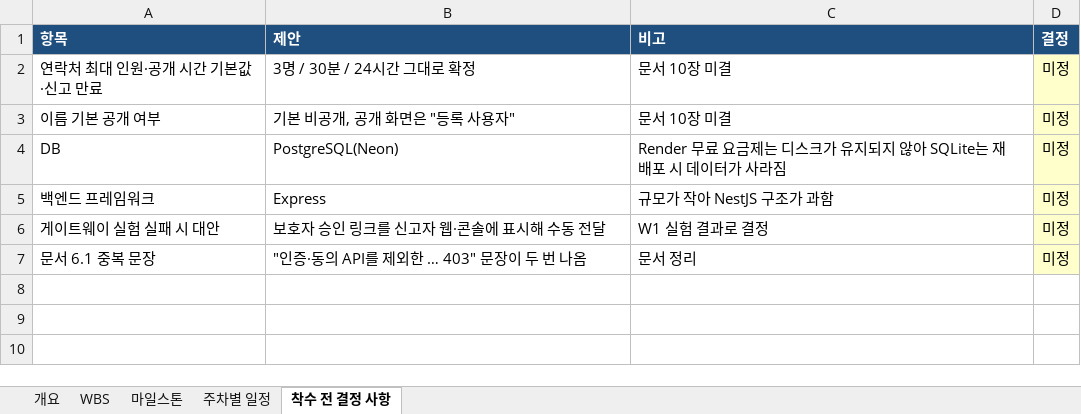
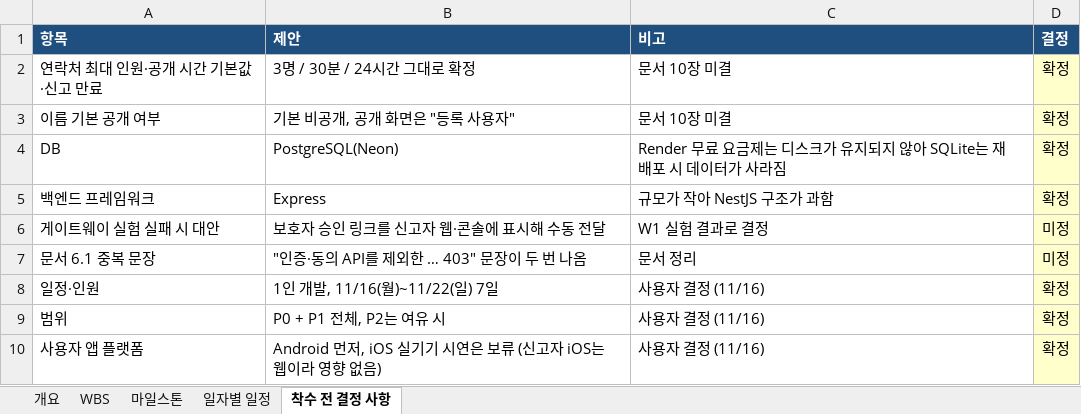
Before and after one commit to Rassel00/Tagme, an Excel workbook: docs/WBS.xlsx, sheet 착수 전 결정 사항, drawn as a sheet; values as stored, in another font and other column widths than the file's, no borders; the diff names each change by its address in the sheet, - before the commit and + after, or states it on an @@ line.

```diff
--- a/docs/WBS.xlsx (sheet 착수 전 결정 사항)
+++ b/docs/WBS.xlsx (sheet 착수 전 결정 사항)
-sheet tab: 주차별 일정
+sheet tab: 일자별 일정
-D2:D5 (결정): 미정
+D2:D5 (결정): 확정
+row 8: 일정·인원 | 1인 개발, 11/16(월)~11/22(일) 7일 | 사용자 결정 (11/16) | 확정
+row 9: 범위 | P0 + P1 전체, P2는 여유 시 | 사용자 결정 (11/16) | 확정
+row 10: 사용자 앱 플랫폼 | Android 먼저, iOS 실기기 시연은 보류 (신고자 iOS는 웹이라 영향 없음) | 사용자 결정 (11/16) | 확정
```
Also changed, not shown: sheet WBS, sheet 일자별 일정, sheet 개요, sheet 마일스톤.
